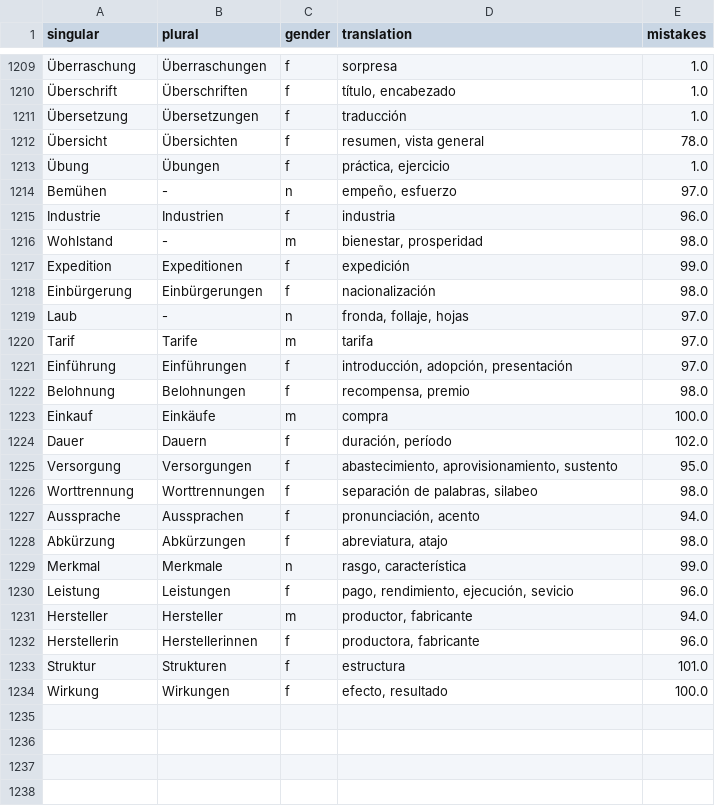
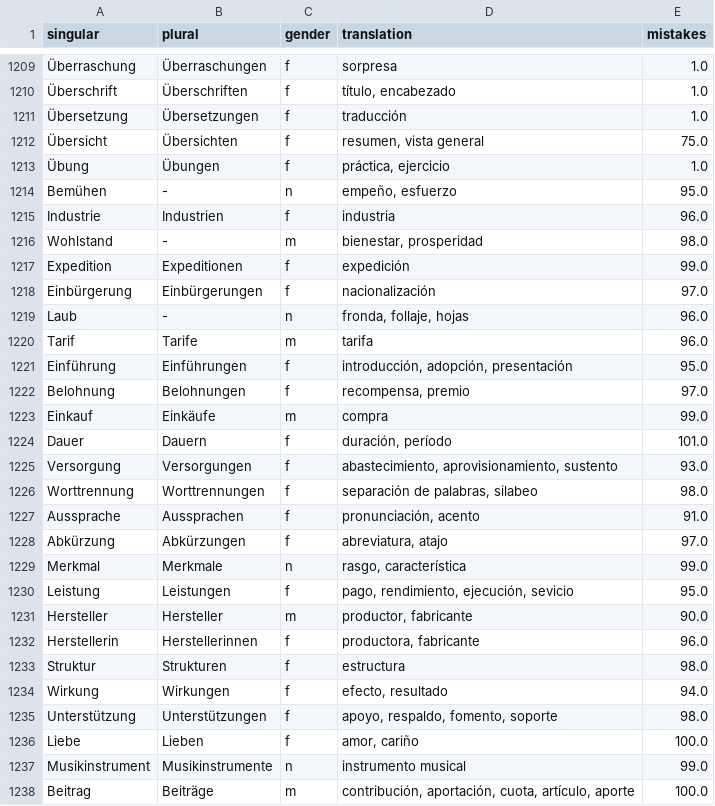
Before and after one commit to kaluzap/word-genders, a CSV file: data/data_nouns_ge_sp.csv, drawn as a sheet; only a part is shown, gaps mark what is left out; the diff covers the shown part only.

```diff
--- a/data/data_nouns_ge_sp.csv
+++ b/data/data_nouns_ge_sp.csv
@@ -1211,5 +1211,5 @@
 "Übersetzung","Übersetzungen","f","traducción",1.0
-"Übersicht","Übersichten","f","resumen, vista general",78.0
+"Übersicht","Übersichten","f","resumen, vista general",75.0
 "Übung","Übungen","f","práctica, ejercicio",1.0
-"Bemühen","-","n","empeño, esfuerzo",97.0
+"Bemühen","-","n","empeño, esfuerzo",95.0
 "Industrie","Industrien","f","industria",96.0
@@ -1217,18 +1217,22 @@
 "Expedition","Expeditionen","f","expedición",99.0
-"Einbürgerung","Einbürgerungen","f","nacionalización",98.0
-"Laub","-","n","fronda, follaje, hojas",97.0
-"Tarif","Tarife","m","tarifa",97.0
-"Einführung","Einführungen","f","introducción, adopción, presentación",97.0
-"Belohnung","Belohnungen","f","recompensa, premio",98.0
-"Einkauf","Einkäufe","m","compra",100.0
-"Dauer","Dauern","f","duración, período",102.0
-"Versorgung","Versorgungen","f","abastecimiento, aprovisionamiento, sustento",95.0
+"Einbürgerung","Einbürgerungen","f","nacionalización",97.0
+"Laub","-","n","fronda, follaje, hojas",96.0
+"Tarif","Tarife","m","tarifa",96.0
+"Einführung","Einführungen","f","introducción, adopción, presentación",95.0
+"Belohnung","Belohnungen","f","recompensa, premio",97.0
+"Einkauf","Einkäufe","m","compra",99.0
+"Dauer","Dauern","f","duración, período",101.0
+"Versorgung","Versorgungen","f","abastecimiento, aprovisionamiento, sustento",93.0
 "Worttrennung","Worttrennungen","f","separación de palabras, silabeo",98.0
-"Aussprache","Aussprachen","f","pronunciación, acento",94.0
-"Abkürzung","Abkürzungen","f","abreviatura, atajo",98.0
+"Aussprache","Aussprachen","f","pronunciación, acento",91.0
+"Abkürzung","Abkürzungen","f","abreviatura, atajo",97.0
 "Merkmal","Merkmale","n","rasgo, característica",99.0
-"Leistung","Leistungen","f","pago, rendimiento, ejecución, sevicio",96.0
-"Hersteller","Hersteller","m","productor, fabricante",94.0
+"Leistung","Leistungen","f","pago, rendimiento, ejecución, sevicio",95.0
+"Hersteller","Hersteller","m","productor, fabricante",90.0
 "Herstellerin","Herstellerinnen","f","productora, fabricante",96.0
-"Struktur","Strukturen","f","estructura",101.0
-"Wirkung","Wirkungen","f","efecto, resultado",100.0
+"Struktur","Strukturen","f","estructura",98.0
+"Wirkung","Wirkungen","f","efecto, resultado",94.0
+"Unterstützung","Unterstützungen","f","apoyo, respaldo, fomento, soporte",98.0
+"Liebe","Lieben","f","amor, cariño",100.0
+"Musikinstrument","Musikinstrumente","n","instrumento musical",99.0
+"Beitrag","Beiträge","m","contribución, aportación, cuota, artículo, aporte",100.0
```
Also changed, not shown: 10 added rows and 100 edited cells elsewhere in this file, data/data_adjectives_ge_sp.csv, data/data_adverbs_ge_sp.csv, 2 other files.
